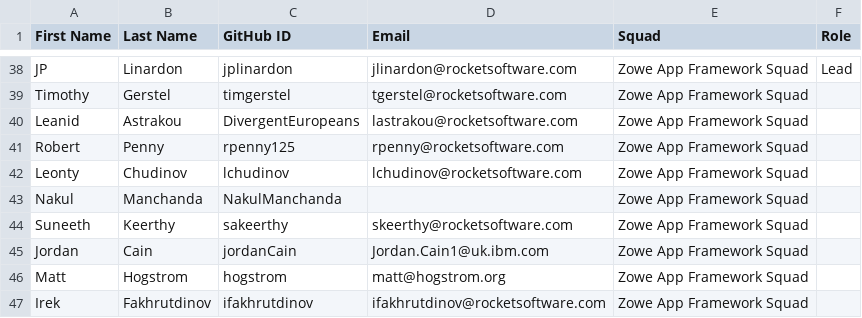
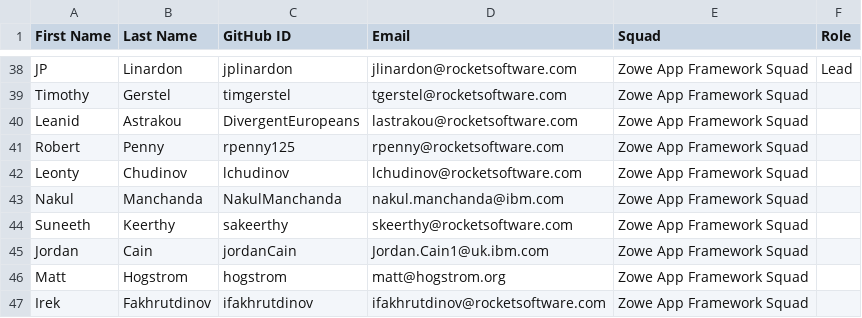
Before and after one commit to zowe/community, a CSV file: COMMITTERS.csv, drawn as a sheet; only a part is shown, gaps mark what is left out.

Commit message:
Add email for Nakul Manchanda
Signed-off-by: John Mertic <jmertic@linuxfoundation.org>

```diff
--- a/COMMITTERS.csv
+++ b/COMMITTERS.csv
@@ -42,3 +42,3 @@ Robert,Penny,rpenny125,rpenny@rocketsoftware.com,Zowe App Framework Squad,
 Leonty,Chudinov,lchudinov,lchudinov@rocketsoftware.com,Zowe App Framework Squad,
-Nakul,Manchanda,NakulManchanda,,Zowe App Framework Squad,
+Nakul,Manchanda,NakulManchanda,nakul.manchanda@ibm.com,Zowe App Framework Squad,
 Suneeth,Keerthy,sakeerthy,skeerthy@rocketsoftware.com,Zowe App Framework Squad,
```
